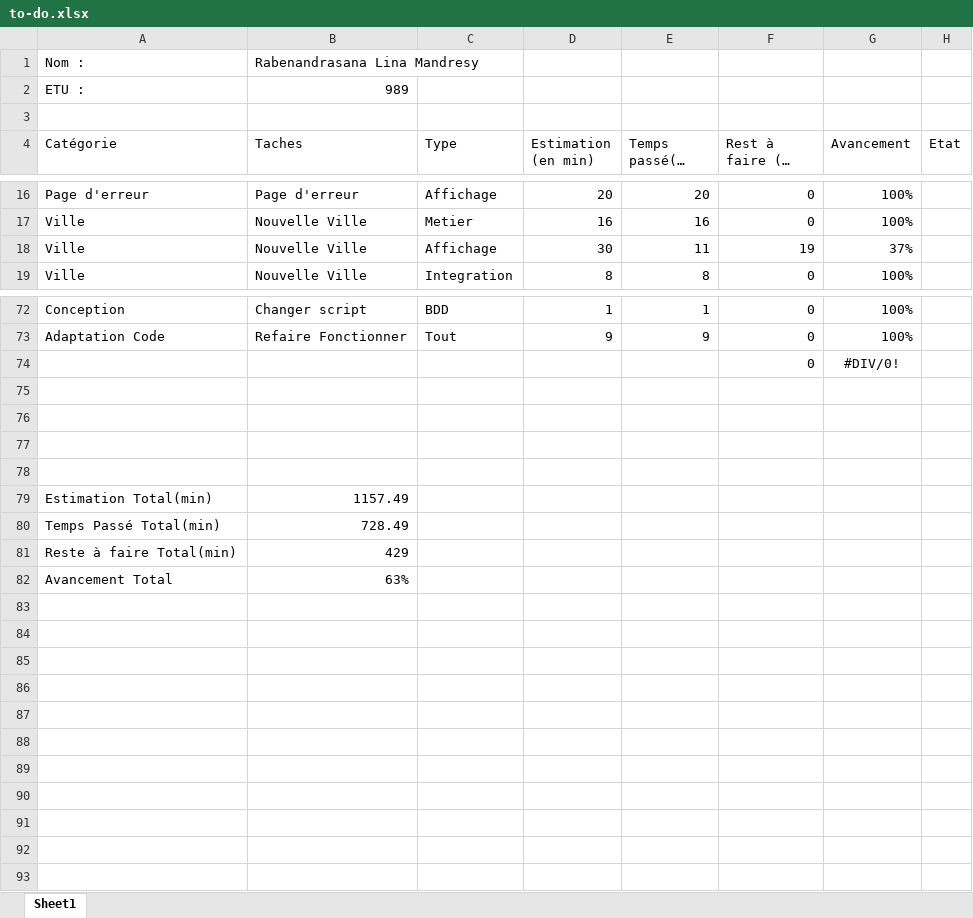
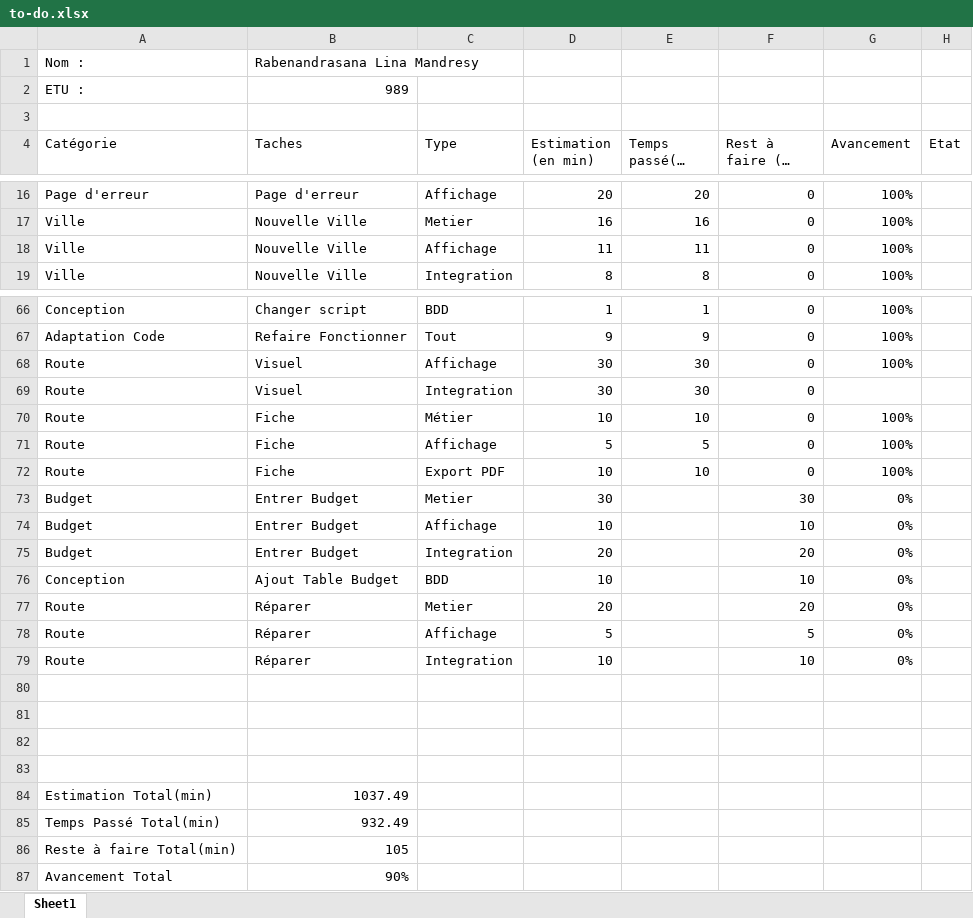
Before and after one commit to linamandresy/Evaluation-De-Stage, an Excel workbook: to-do.xlsx, sheet Sheet1, drawn as a sheet; only a part is shown, gaps mark what is left out; long unchanged cells end in …; values as stored, in another font and other column widths than the file's, no borders; table styles not drawn; removed rows and columns are numbered as before the commit, all else as after; the diff covers the shown part only; the diff names each change by its address in the sheet, - before the commit and + after, or states it on an @@ line.

```diff
--- a/to-do.xlsx (sheet Sheet1)
+++ b/to-do.xlsx (sheet Sheet1)
-D18 (Estimation (en min)): 30
+D18 (Estimation (en min)): 11
-F18 (Rest à faire (en min)): 19
+F18 (Rest à faire (en min)): 0
-G18 (Avancement): 37%
+G18 (Avancement): 100%
-row 74:  |  |  |  |  | 0 | #DIV/0!
+row 68: Route | Visuel | Affichage | 30 | 30 | 0 | 100%
+row 69: Route | Visuel | Integration | 30 | 30 | 0
+row 70: Route | Fiche | Métier | 10 | 10 | 0 | 100%
+row 71: Route | Fiche | Affichage | 5 | 5 | 0 | 100%
+row 72: Route | Fiche | Export PDF | 10 | 10 | 0 | 100%
+row 73: Budget | Entrer Budget | Metier | 30 |  | 30 | 0%
+row 74: Budget | Entrer Budget | Affichage | 10 |  | 10 | 0%
+row 75: Budget | Entrer Budget | Integration | 20 |  | 20 | 0%
+row 76: Conception | Ajout Table Budget | BDD | 10 |  | 10 | 0%
+row 77: Route | Réparer | Metier | 20 |  | 20 | 0%
+row 78: Route | Réparer | Affichage | 5 |  | 5 | 0%
+row 79: Route | Réparer | Integration | 10 |  | 10 | 0%
-B84 (Taches): 1157.49
+B84 (Taches): 1037.49
-B85 (Taches): 728.49
+B85 (Taches): 932.49
-B86 (Taches): 429
+B86 (Taches): 105
-B87 (Taches): 63%
+B87 (Taches): 90%
```
Also changed, not shown: 6 removed rows and 28 edited cells elsewhere in this sheet, 30 other files.
